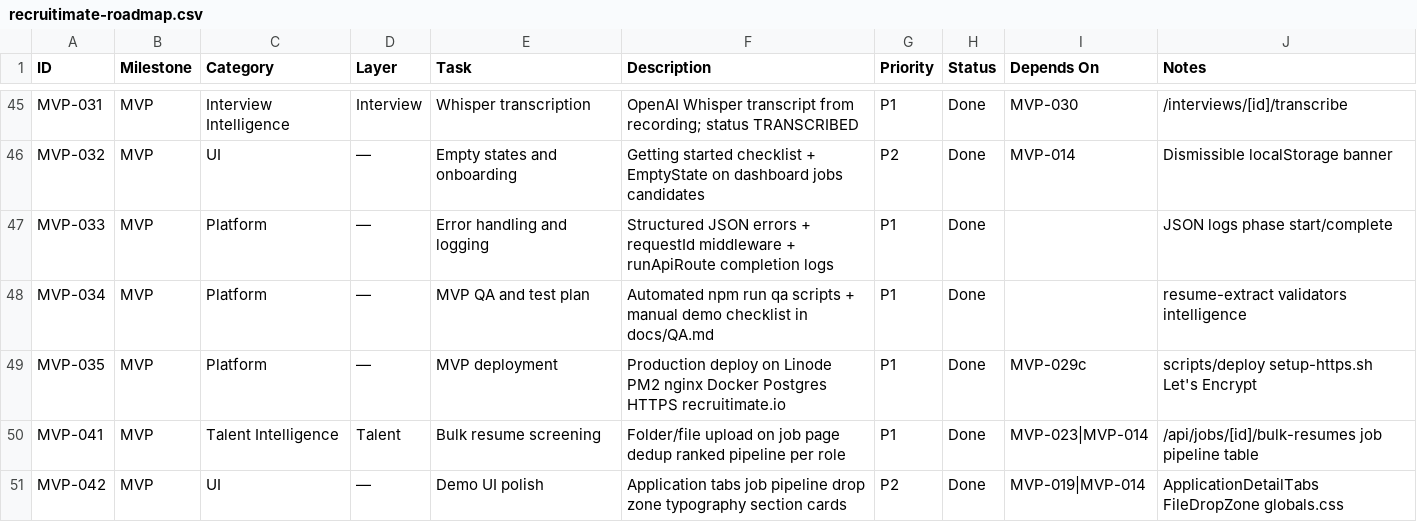
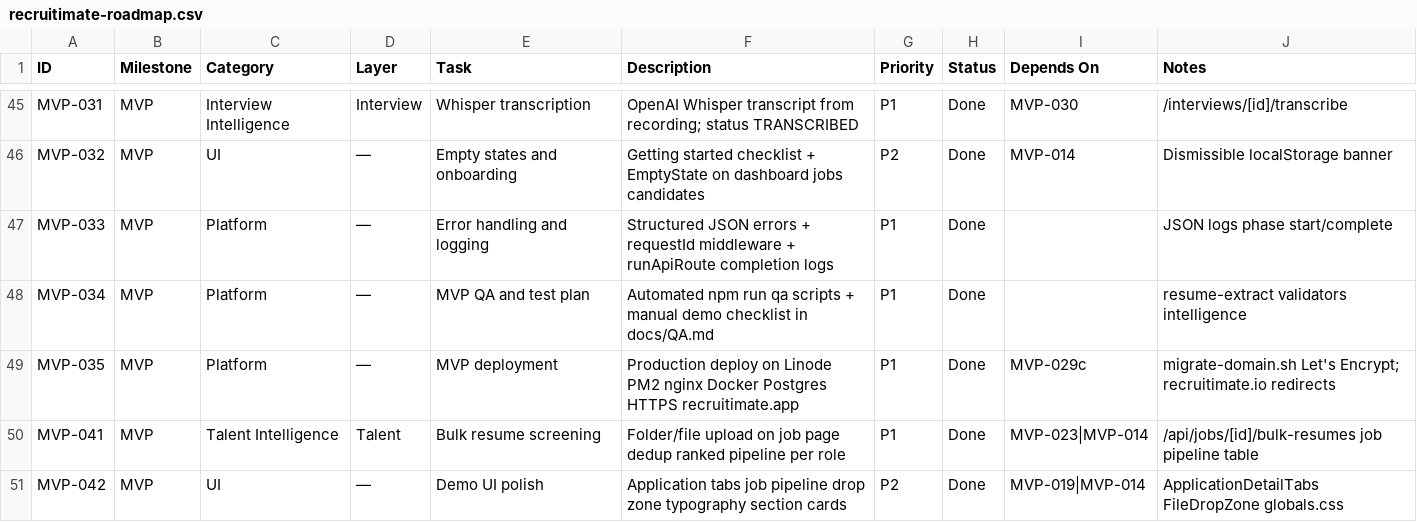
Before and after one commit to UsmanArken/recruitimate, a CSV file: docs/recruitimate-roadmap.csv, drawn as a sheet; only a part is shown, gaps mark what is left out.

```diff
--- a/docs/recruitimate-roadmap.csv
+++ b/docs/recruitimate-roadmap.csv
@@ -48,3 +48,3 @@ MVP-033,MVP,Platform,—,Error handling and logging,Structured JSON errors + req
 MVP-034,MVP,Platform,—,MVP QA and test plan,Automated npm run qa scripts + manual demo checklist in docs/QA.md,P1,Done,,resume-extract validators intelligence
-MVP-035,MVP,Platform,—,MVP deployment,Production deploy on Linode PM2 nginx Docker Postgres HTTPS recruitimate.io,P1,Done,MVP-029c,scripts/deploy setup-https.sh Let's Encrypt
+MVP-035,MVP,Platform,—,MVP deployment,Production deploy on Linode PM2 nginx Docker Postgres HTTPS recruitimate.app,P1,Done,MVP-029c,migrate-domain.sh Let's Encrypt; recruitimate.io redirects
 MVP-041,MVP,Talent Intelligence,Talent,Bulk resume screening,Folder/file upload on job page dedup ranked pipeline per role,P1,Done,MVP-023|MVP-014,/api/jobs/[id]/bulk-resumes job pipeline table
```
Also changed, not shown: 5 other files.
